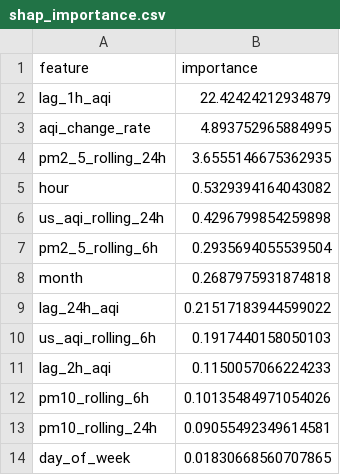
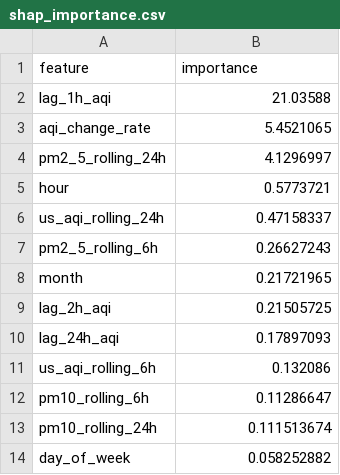
Before and after one commit to ahmed-121174/HazaraAQI_10Pearls, a CSV file: models/shap_importance.csv, drawn as a sheet.

Commit message:
[Daily] Retrained models + updated SHAP importance

```diff
--- a/models/shap_importance.csv
+++ b/models/shap_importance.csv
@@ -1,14 +1,14 @@
 feature,importance
-lag_1h_aqi,22.42424212934879
-aqi_change_rate,4.893752965884995
-pm2_5_rolling_24h,3.6555146675362935
-hour,0.5329394164043082
-us_aqi_rolling_24h,0.4296799854259898
-pm2_5_rolling_6h,0.2935694055539504
-month,0.2687975931874818
-lag_24h_aqi,0.21517183944599022
-us_aqi_rolling_6h,0.1917440158050103
-lag_2h_aqi,0.1150057066224233
-pm10_rolling_6h,0.10135484971054026
-pm10_rolling_24h,0.09055492349614581
-day_of_week,0.01830668560707865
+lag_1h_aqi,21.03588
+aqi_change_rate,5.4521065
+pm2_5_rolling_24h,4.1296997
+hour,0.5773721
+us_aqi_rolling_24h,0.47158337
+pm2_5_rolling_6h,0.26627243
+month,0.21721965
+lag_2h_aqi,0.21505725
+lag_24h_aqi,0.17897093
+us_aqi_rolling_6h,0.132086
+pm10_rolling_6h,0.11286647
+pm10_rolling_24h,0.111513674
+day_of_week,0.058252882
```
Also changed, not shown: models/training_results.csv, 4 other files.
